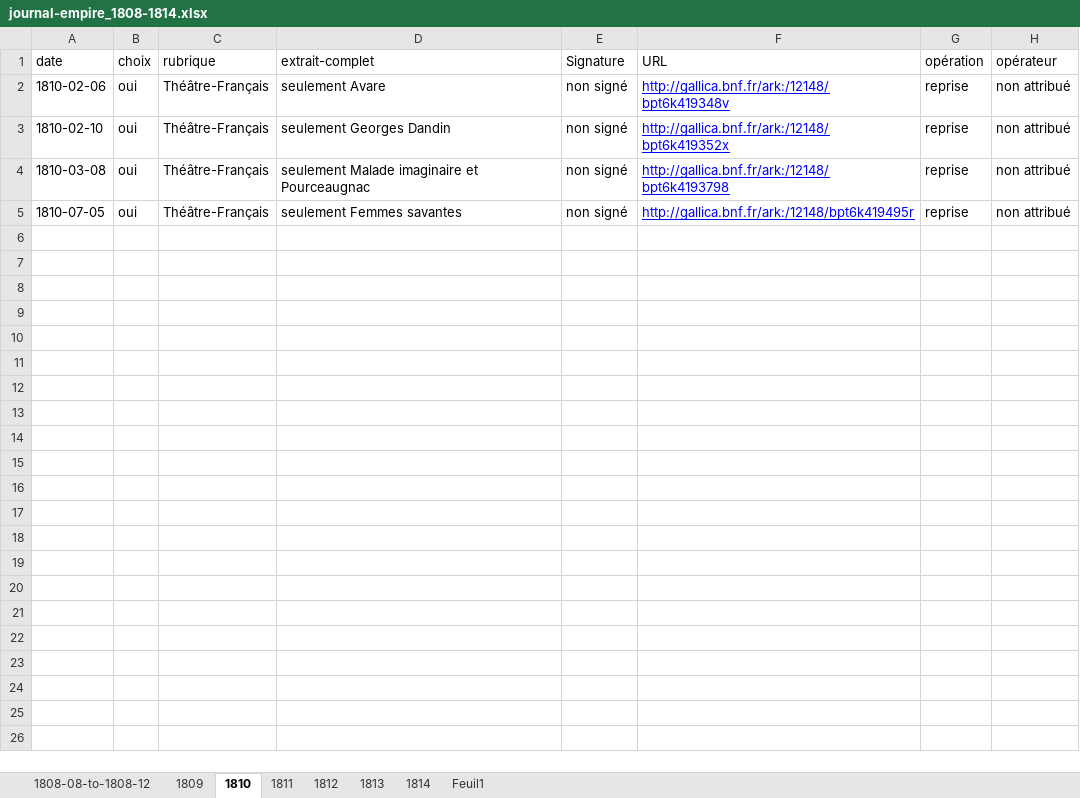
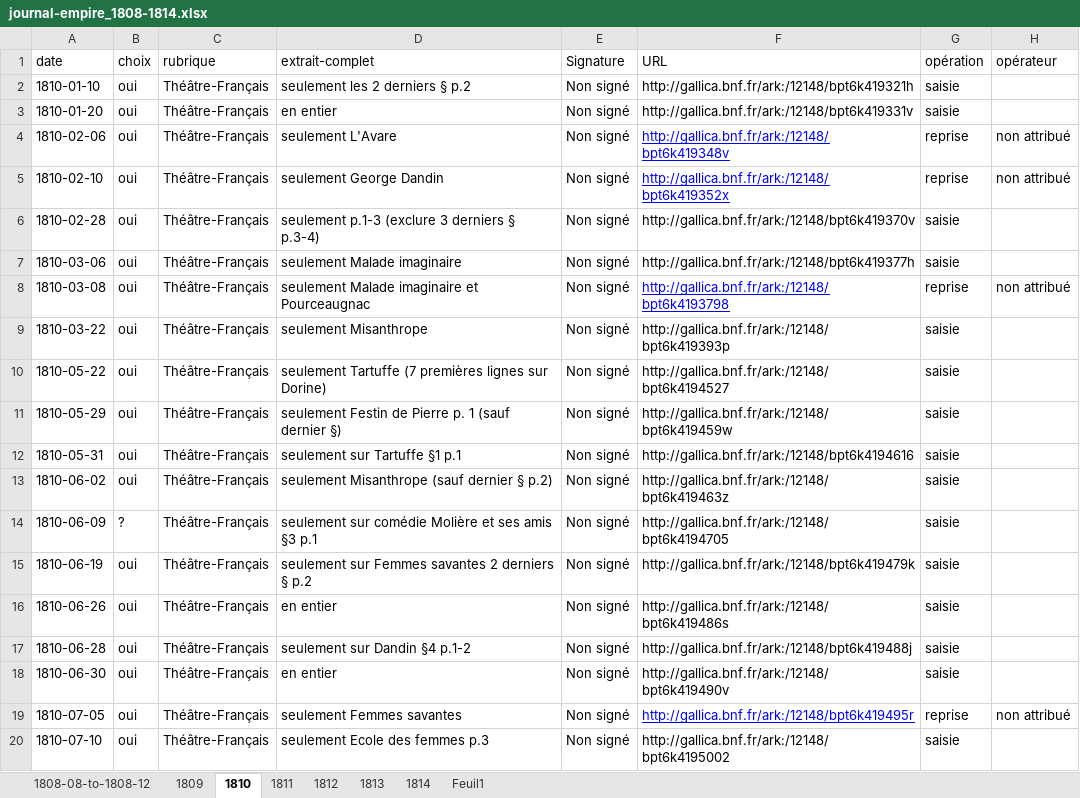
Before and after one commit to OBVIL/moliere, an Excel workbook: jdd/journal-empire_1808-1814.xlsx, sheet 1810, drawn as a sheet; only a part is shown; values as stored, in another font and other column widths than the file's, no borders; addresses are those after the commit; the diff covers the shown part only; the diff names each change by its address in the sheet, - before the commit and + after, or states it on an @@ line.

Commit message:
ajout

```diff
--- a/jdd/journal-empire_1808-1814.xlsx (sheet 1810)
+++ b/jdd/journal-empire_1808-1814.xlsx (sheet 1810)
+row 2: 1810-01-10 | oui | Théâtre-Français | seulement les 2 derniers § p.2 | Non signé | http://gallica.bnf.fr/ark:/12148/bpt6k419321h | saisie
+row 3: 1810-01-20 | oui | Théâtre-Français | en entier | Non signé | http://gallica.bnf.fr/ark:/12148/bpt6k419331v | saisie
-D4 (extrait-complet): seulement Avare
+D4 (extrait-complet): seulement L'Avare
-E4:E5 (Signature): non signé
+E4:E5 (Signature): Non signé
-D5 (extrait-complet): seulement Georges Dandin
+D5 (extrait-complet): seulement George Dandin
+row 6: 1810-02-28 | oui | Théâtre-Français | seulement p.1-3 (exclure 3 derniers § p.3-4) | Non signé | http://gallica.bnf.fr/ark:/12148/bpt6k419370v | saisie
+row 7: 1810-03-06 | oui | Théâtre-Français | seulement Malade imaginaire | Non signé | http://gallica.bnf.fr/ark:/12148/bpt6k419377h | saisie
-E8 (Signature): non signé
+E8 (Signature): Non signé
+row 9: 1810-03-22 | oui | Théâtre-Français | seulement Misanthrope | Non signé | http://gallica.bnf.fr/ark:/12148/bpt6k419393p | saisie
+row 10: 1810-05-22 | oui | Théâtre-Français | seulement Tartuffe (7 premières lignes sur Dorine) | Non signé | http://gallica.bnf.fr/ark:/12148/bpt6k4194527 | saisie
+row 11: 1810-05-29 | oui | Théâtre-Français | seulement Festin de Pierre p. 1 (sauf dernier §) | Non signé | http://gallica.bnf.fr/ark:/12148/bpt6k419459w | saisie
+row 12: 1810-05-31 | oui | Théâtre-Français | seulement sur Tartuffe §1 p.1 | Non signé | http://gallica.bnf.fr/ark:/12148/bpt6k4194616 | saisie
+row 13: 1810-06-02 | oui | Théâtre-Français | seulement Misanthrope (sauf dernier § p.2) | Non signé | http://gallica.bnf.fr/ark:/12148/bpt6k419463z | saisie
+row 14: 1810-06-09 | ? | Théâtre-Français | seulement sur comédie Molière et ses amis §3 p.1 | Non signé | http://gallica.bnf.fr/ark:/12148/bpt6k4194705 | saisie
+row 15: 1810-06-19 | oui | Théâtre-Français | seulement sur Femmes savantes 2 derniers § p.2 | Non signé | http://gallica.bnf.fr/ark:/12148/bpt6k419479k | saisie
+row 16: 1810-06-26 | oui | Théâtre-Français | en entier | Non signé | http://gallica.bnf.fr/ark:/12148/bpt6k419486s | saisie
+row 17: 1810-06-28 | oui | Théâtre-Français | seulement sur Dandin §4 p.1-2 | Non signé | http://gallica.bnf.fr/ark:/12148/bpt6k419488j | saisie
+row 18: 1810-06-30 | oui | Théâtre-Français | en entier | Non signé | http://gallica.bnf.fr/ark:/12148/bpt6k419490v | saisie
-E19 (Signature): non signé
+E19 (Signature): Non signé
+row 20: 1810-07-10 | oui | Théâtre-Français | seulement Ecole des femmes p.3 | Non signé | http://gallica.bnf.fr/ark:/12148/bpt6k4195002 | saisie
```
Also changed, not shown: 17 added rows elsewhere in this sheet.
